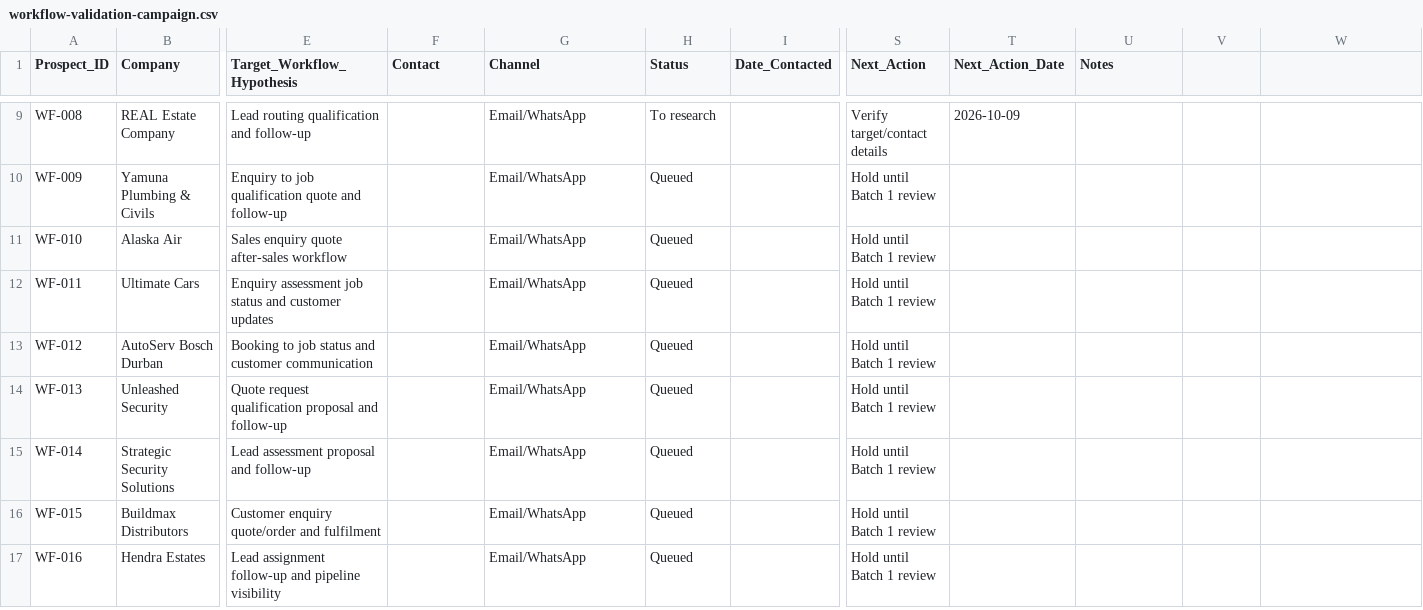
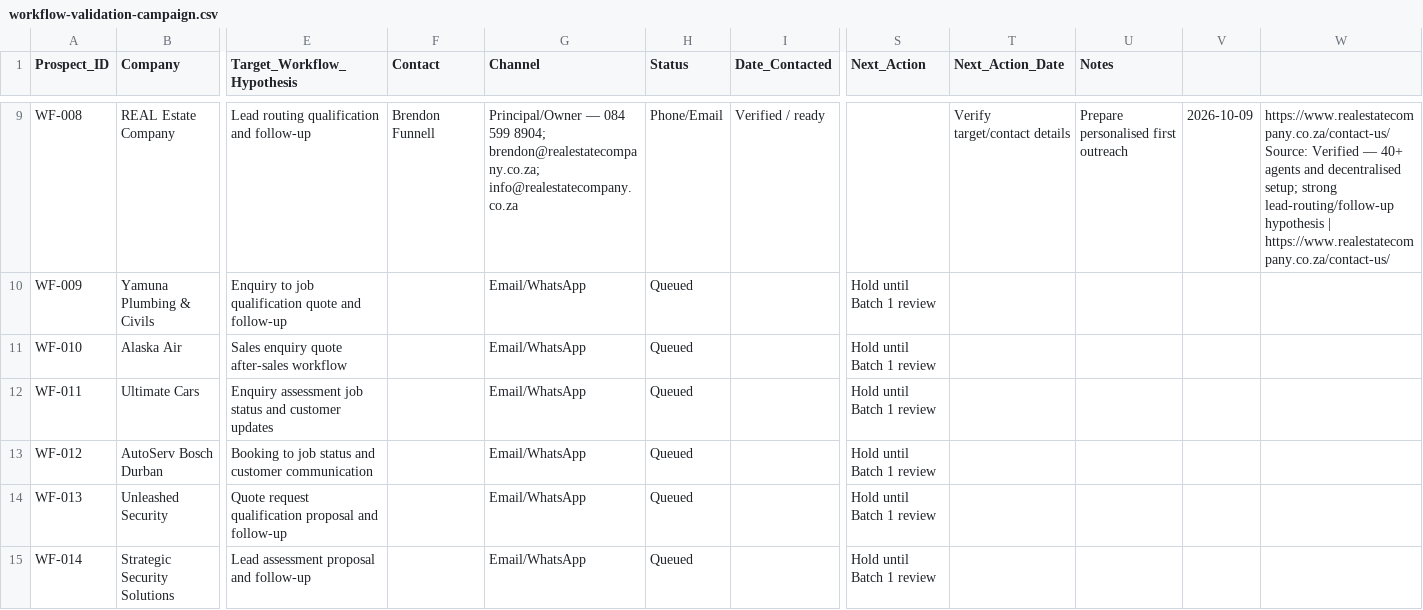
Before and after one commit to syedzayn296-ops/zayzana-command-centre, a CSV file: trackers/workflow-validation-campaign.csv, drawn as a sheet; only a part is shown, gaps mark what is left out; the shorter side is filled out with more unchanged rows; the diff covers the shown part only; the diff names each change by its address in the sheet, - before the commit and + after, or states it on an @@ line.

Commit message:
Verify Batch 1 workflow validation prospects and contacts

```diff
--- a/trackers/workflow-validation-campaign.csv
+++ b/trackers/workflow-validation-campaign.csv
-F9 (Contact): (empty)
+F9 (Contact): Brendon Funnell
-G9 (Channel): Email/WhatsApp
+G9 (Channel): Principal/Owner — 084 599 8904; brendon@realestatecompany.co.za; info@realestatecompany.co.za
-H9 (Status): To research
+H9 (Status): Phone/Email
-I9 (Date_Contacted): (empty)
+I9 (Date_Contacted): Verified / ready
-S9 (Next_Action): Verify target/contact details
+S9 (Next_Action): (empty)
-T9 (Next_Action_Date): 2026-10-09
+T9 (Next_Action_Date): Verify target/contact details
-U9 (Notes): (empty)
+U9 (Notes): Prepare personalised first outreach
-V9: (empty)
+V9: 2026-10-09
-W9: (empty)
+W9: https://www.realestatecompany.co.za/contact-us/ Source: Verified — 40+ agents and decentralised setup; strong lead-routing/follow-up hypothesis | https://www.realestatecompany.co.za/contact-us/
```
Also changed, not shown: 47 edited cells elsewhere in this file.
